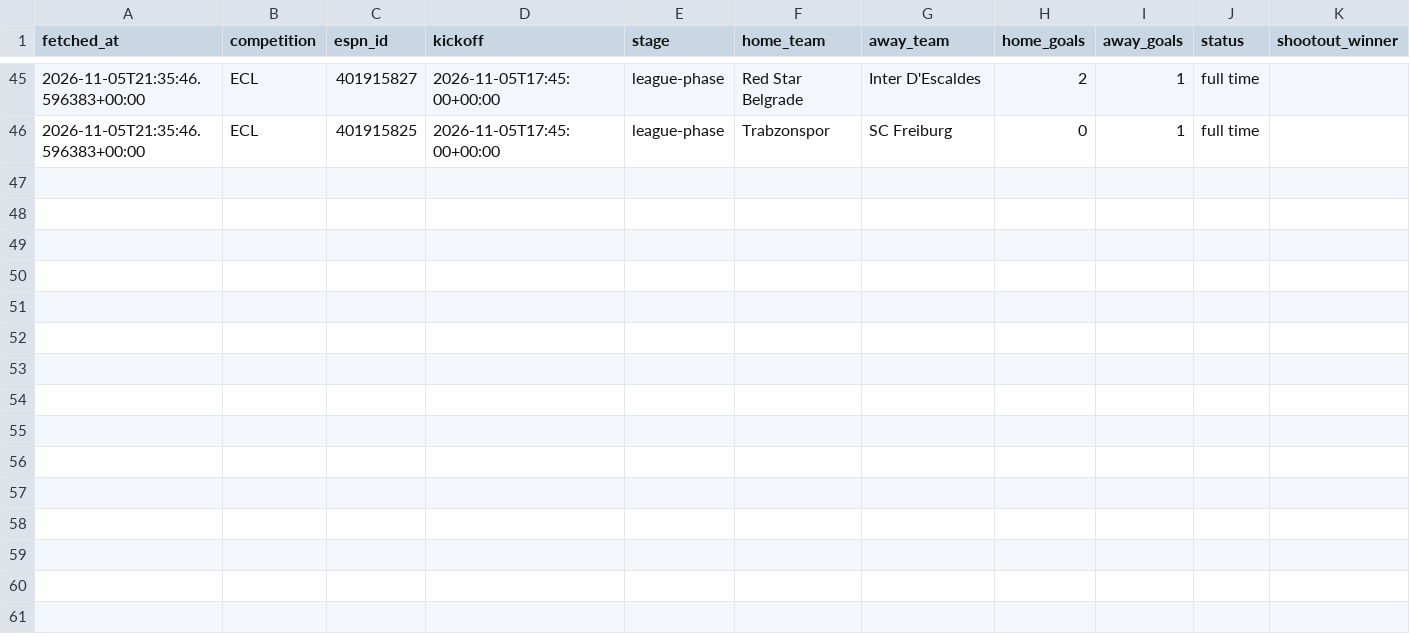
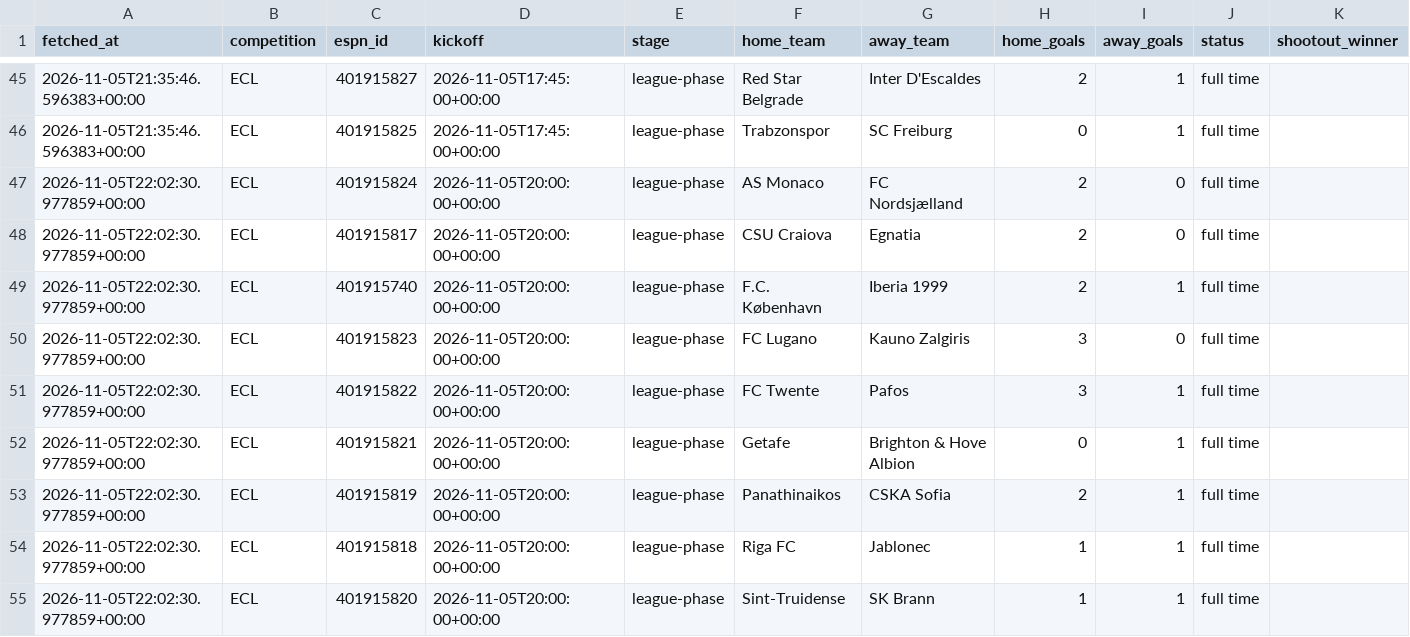
Before and after one commit to hediblk/floodlight, a CSV file: data/results/2026/ECL.csv, drawn as a sheet; only a part is shown, gaps mark what is left out; the diff names each change by its address in the sheet, - before the commit and + after, or states it on an @@ line.

```diff
--- a/data/results/2026/ECL.csv
+++ b/data/results/2026/ECL.csv
+row 47: 2026-11-05T22:02:30.977859+00:00 | ECL | 401915824 | 2026-11-05T20:00:00+00:00 | league-phase | AS Monaco | FC Nordsjælland | 2 | 0 | full time
+row 48: 2026-11-05T22:02:30.977859+00:00 | ECL | 401915817 | 2026-11-05T20:00:00+00:00 | league-phase | CSU Craiova | Egnatia | 2 | 0 | full time
+row 49: 2026-11-05T22:02:30.977859+00:00 | ECL | 401915740 | 2026-11-05T20:00:00+00:00 | league-phase | F.C. København | Iberia 1999 | 2 | 1 | full time
+row 50: 2026-11-05T22:02:30.977859+00:00 | ECL | 401915823 | 2026-11-05T20:00:00+00:00 | league-phase | FC Lugano | Kauno Zalgiris | 3 | 0 | full time
+row 51: 2026-11-05T22:02:30.977859+00:00 | ECL | 401915822 | 2026-11-05T20:00:00+00:00 | league-phase | FC Twente | Pafos | 3 | 1 | full time
+row 52: 2026-11-05T22:02:30.977859+00:00 | ECL | 401915821 | 2026-11-05T20:00:00+00:00 | league-phase | Getafe | Brighton & Hove Albion | 0 | 1 | full time
+row 53: 2026-11-05T22:02:30.977859+00:00 | ECL | 401915819 | 2026-11-05T20:00:00+00:00 | league-phase | Panathinaikos | CSKA Sofia | 2 | 1 | full time
+row 54: 2026-11-05T22:02:30.977859+00:00 | ECL | 401915818 | 2026-11-05T20:00:00+00:00 | league-phase | Riga FC | Jablonec | 1 | 1 | full time
+row 55: 2026-11-05T22:02:30.977859+00:00 | ECL | 401915820 | 2026-11-05T20:00:00+00:00 | league-phase | Sint-Truidense | SK Brann | 1 | 1 | full time
```
Also changed, not shown: data/results/2026/EL.csv, 35 other files.
